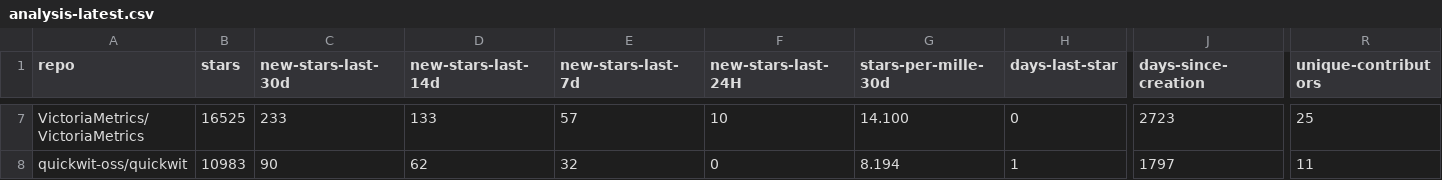
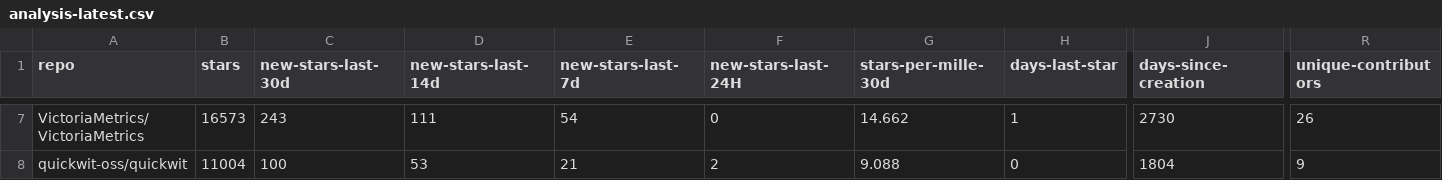
Before and after one commit to emanuelef/observability-tools-github-stats, a CSV file: analysis-latest.csv, drawn as a sheet; only a part is shown, gaps mark what is left out; the diff covers the shown part only; the diff names each change by its address in the sheet, - before the commit and + after, or states it on an @@ line.

```diff
--- a/analysis-latest.csv
+++ b/analysis-latest.csv
-B7 (stars): 16525
+B7 (stars): 16573
-C7 (new-stars-last-30d): 233
+C7 (new-stars-last-30d): 243
-D7 (new-stars-last-14d): 133
+D7 (new-stars-last-14d): 111
-E7 (new-stars-last-7d): 57
+E7 (new-stars-last-7d): 54
-F7 (new-stars-last-24H): 10
+F7 (new-stars-last-24H): 0
-G7 (stars-per-mille-30d): 14.100
+G7 (stars-per-mille-30d): 14.662
-H7 (days-last-star): 0
+H7 (days-last-star): 1
-J7 (days-since-creation): 2723
+J7 (days-since-creation): 2730
-R7 (unique-contributors): 25
+R7 (unique-contributors): 26
-B8 (stars): 10983
+B8 (stars): 11004
-C8 (new-stars-last-30d): 90
+C8 (new-stars-last-30d): 100
-D8 (new-stars-last-14d): 62
+D8 (new-stars-last-14d): 53
-E8 (new-stars-last-7d): 32
+E8 (new-stars-last-7d): 21
-F8 (new-stars-last-24H): 0
+F8 (new-stars-last-24H): 2
-G8 (stars-per-mille-30d): 8.194
+G8 (stars-per-mille-30d): 9.088
-H8 (days-last-star): 1
+H8 (days-last-star): 0
-J8 (days-since-creation): 1797
+J8 (days-since-creation): 1804
-R8 (unique-contributors): 11
+R8 (unique-contributors): 9
```
Also changed, not shown: 111 edited cells elsewhere in this file, 3 other files.
